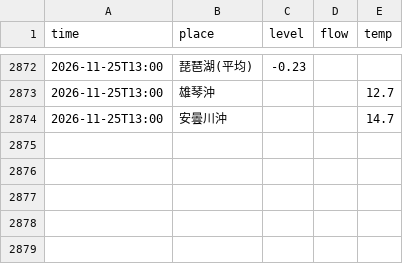
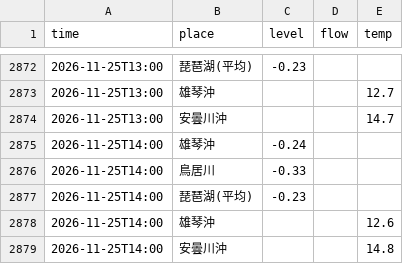
Before and after one commit to biwafishing/biwako-opendata, a CSV file: data/observations.csv, drawn as a sheet; only a part is shown, gaps mark what is left out.

```diff
--- a/data/observations.csv
+++ b/data/observations.csv
@@ -2874 +2874,6 @@ time,place,level,flow,temp
 2026-11-25T13:00,安曇川沖,,,14.7
+2026-11-25T14:00,雄琴沖,-0.24,,
+2026-11-25T14:00,鳥居川,-0.33,,
+2026-11-25T14:00,琵琶湖(平均),-0.23,,
+2026-11-25T14:00,雄琴沖,,,12.6
+2026-11-25T14:00,安曇川沖,,,14.8
```
Also changed, not shown: data/rivers.csv, data/weather_daily.csv, 5 other files.
